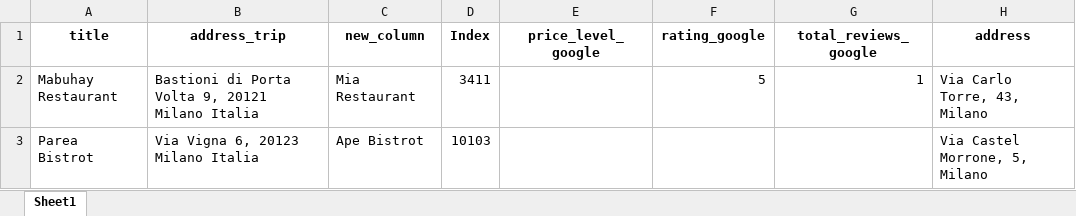
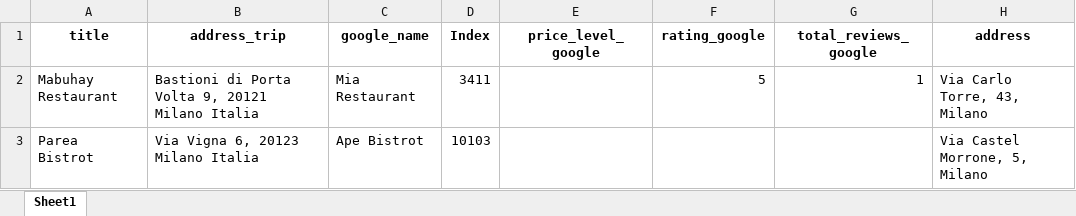
Before and after one commit to patrickk00/Exploring-Milan-s-restaurant-scene, an Excel workbook: integration_da_correggere.xlsx, sheet Sheet1, drawn as a sheet; only a part is shown; values as stored, in another font and other column widths than the file's, no borders; the diff names each change by its address in the sheet, - before the commit and + after, or states it on an @@ line.

```diff
--- a/integration_da_correggere.xlsx (sheet Sheet1)
+++ b/integration_da_correggere.xlsx (sheet Sheet1)
-C1: new_column
+C1: google_name
```
Also changed, not shown: 5 other files.
